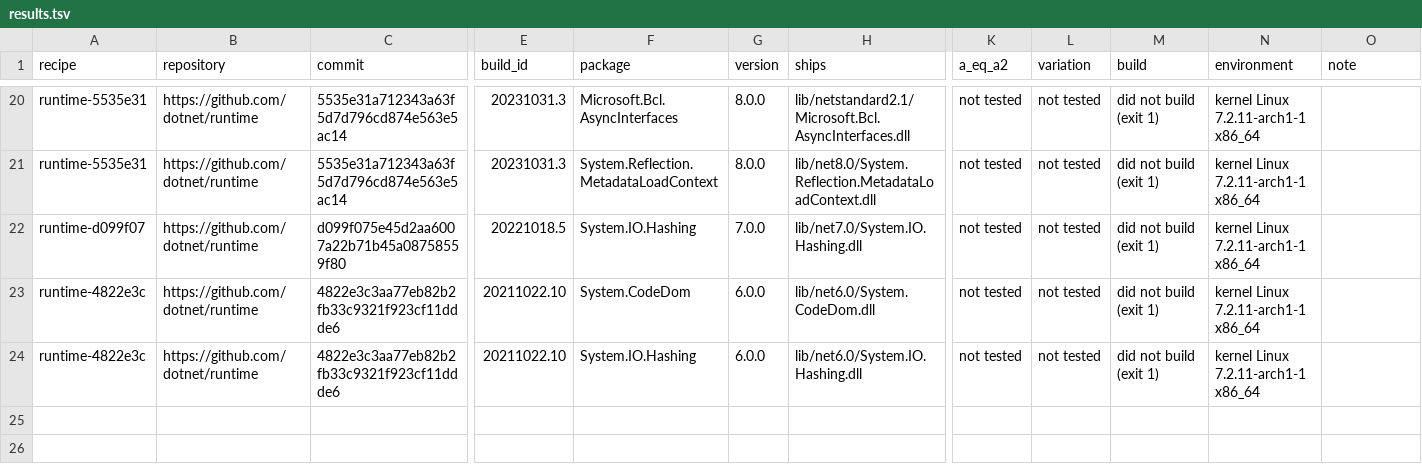
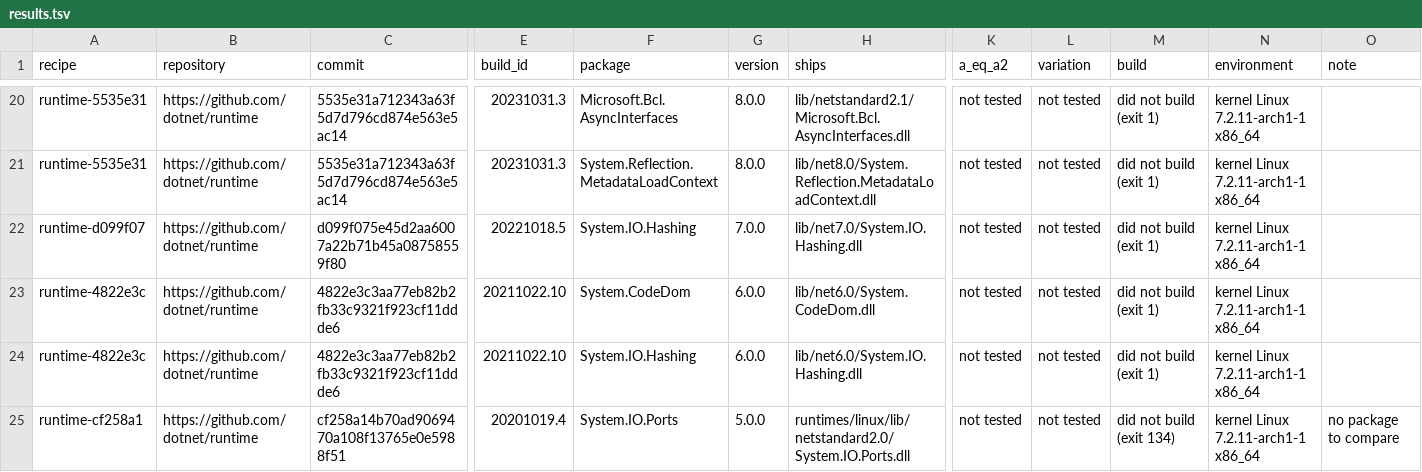
Before and after one commit to peterjuulm/Speciale2026, a TSV file: dependencies/data/2026-10-28-nupkg-repository-build-v3/results.tsv, drawn as a sheet; only a part is shown, gaps mark what is left out; rows hold the shown columns only; the diff names each change by its address in the sheet, - before the commit and + after, or states it on an @@ line.

Commit message:
Repository build runtime-cf258a1: 0 of 1 compared

```diff
--- a/dependencies/data/2026-10-28-nupkg-repository-build-v3/results.tsv
+++ b/dependencies/data/2026-10-28-nupkg-repository-build-v3/results.tsv
+row 25: runtime-cf258a1 | https://github.com/dotnet/runtime | cf258a14b70ad9069470a108f13765e0e5988f51 | 20201019.4 | System.IO.Ports | 5.0.0 | runtimes/linux/lib/netstandard2.0/System.IO.Ports.dll | not tested | not tested | did not build (exit 134) | kernel Linux 7.2.11-arch1-1 x86_64 | no package to compare
```
Also changed, not shown: 10 other files.
